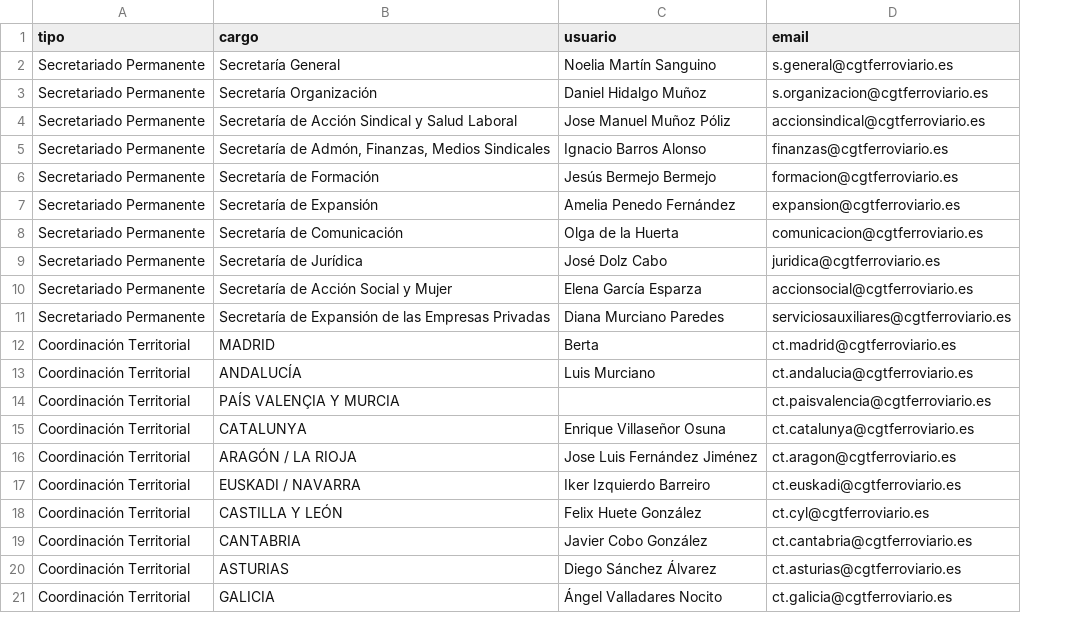
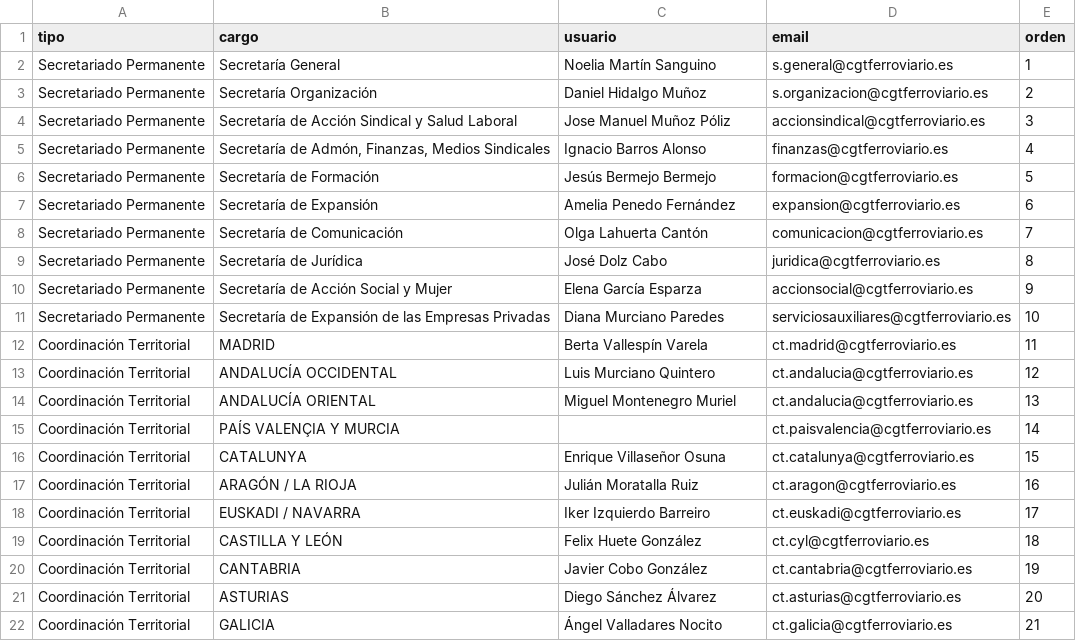
Before and after one commit to CGTferroviario/CGT, a CSV file: beta/database/data/equipo.csv, drawn as a sheet; only a part is shown; addresses are those after the commit; the diff covers the shown part only; the diff names each change by its address in the sheet, - before the commit and + after, or states it on an @@ line.

```diff
--- a/beta/database/data/equipo.csv
+++ b/beta/database/data/equipo.csv
+column E (orden), rows 2-13: 1 | 2 | 3 | 4 | 5 | 6 | 7 | 8 | 9 | 10 | 11 | 12; rows 15-22: 14 | 15 | 16 | 17 | 18 | 19 | 20 | 21
-C8 (usuario): Olga de la Huerta
+C8 (usuario): Olga Lahuerta Cantón
-C12 (usuario): Berta
+C12 (usuario): Berta Vallespín Varela
-B13 (cargo): ANDALUCÍA
+B13 (cargo): ANDALUCÍA OCCIDENTAL
-C13 (usuario): Luis Murciano
+C13 (usuario): Luis Murciano Quintero
+row 14: Coordinación Territorial | ANDALUCÍA ORIENTAL | Miguel Montenegro Muriel | ct.andalucia@cgtferroviario.es | 13
-C17 (usuario): Jose Luis Fernández Jiménez
+C17 (usuario): Julián Moratalla Ruiz
```
Also changed, not shown: 2 added rows, 4 removed rows and 12 edited cells elsewhere in this file, 29 other files.
